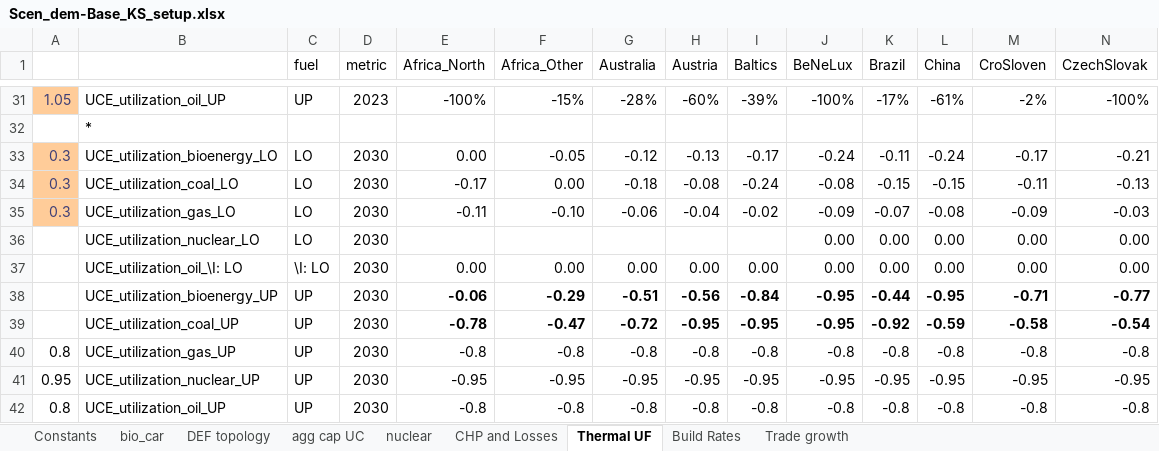
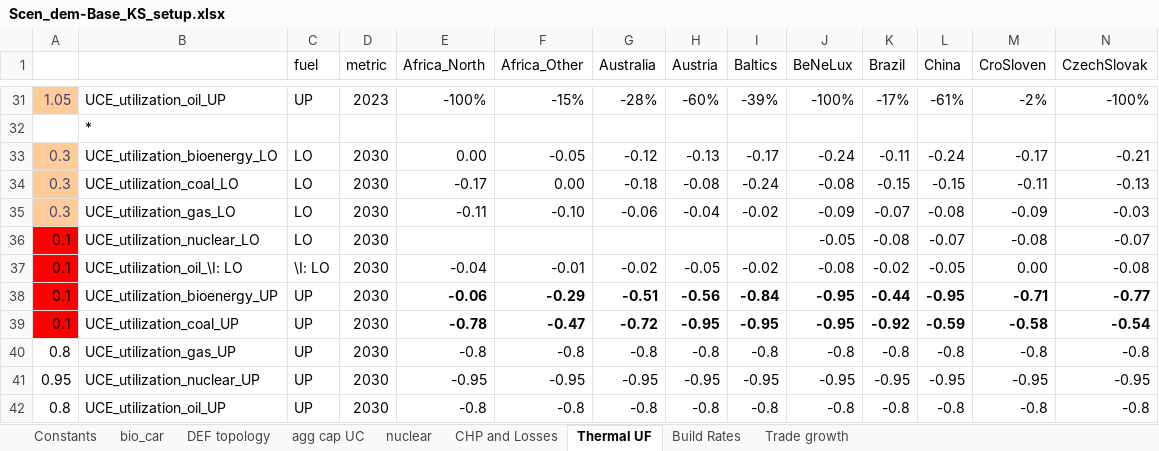
Before and after one commit to seanli12354/KiNESYS_BattCircularity-main, an Excel workbook: SuppXLS/Scen_dem-Base_KS_setup.xlsx, sheet Thermal UF, drawn as a sheet; only a part is shown, gaps mark what is left out; values as stored, in another font and other column widths than the file's, no borders; removed rows and columns are numbered as before the commit, all else as after; rows hold the shown columns only; the diff names each change by its address in the sheet, - before the commit and + after, or states it on an @@ line.

Commit message:
nuclear low utilization limit should not be zero
for some regions

```diff
--- a/SuppXLS/Scen_dem-Base_KS_setup.xlsx (sheet Thermal UF)
+++ b/SuppXLS/Scen_dem-Base_KS_setup.xlsx (sheet Thermal UF)
-row 36:  | UCE_utilization_nuclear_LO | LO | 2030 |  |  |  |  |  | 0.00 | 0.00 | 0.00 | 0.00 | 0.00
-row 37:  | UCE_utilization_oil_\I: LO | \I: LO | 2030 | 0.00 | 0.00 | 0.00 | 0.00 | 0.00 | 0.00 | 0.00 | 0.00 | 0.00 | 0.00
+row 36: 0.1 | UCE_utilization_nuclear_LO | LO | 2030 |  |  |  |  |  | -0.05 | -0.08 | -0.07 | -0.08 | -0.07
+row 37: 0.1 | UCE_utilization_oil_\I: LO | \I: LO | 2030 | -0.04 | -0.01 | -0.02 | -0.05 | -0.02 | -0.08 | -0.02 | -0.05 | 0.00 | -0.08
-A38:A39: (empty)
+A38:A39: 0.1
-A38:A39 fill: none
+A38:A39 fill: #FF0000
```
